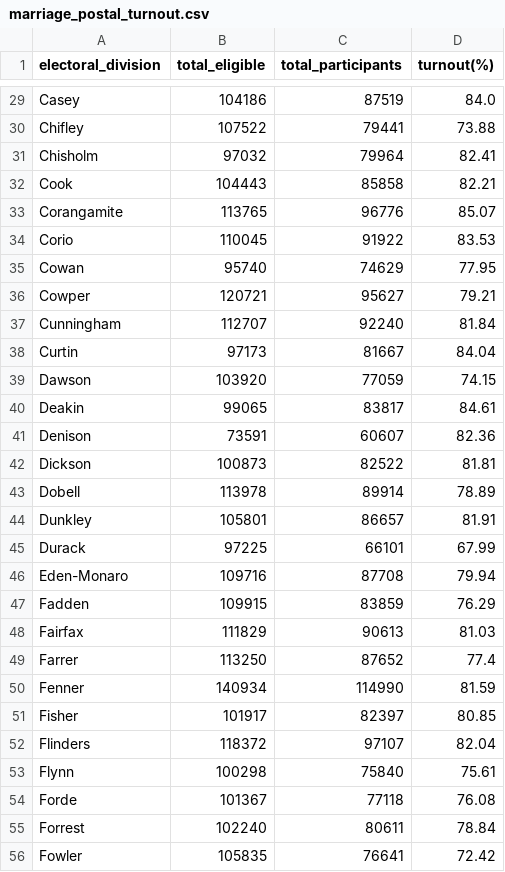
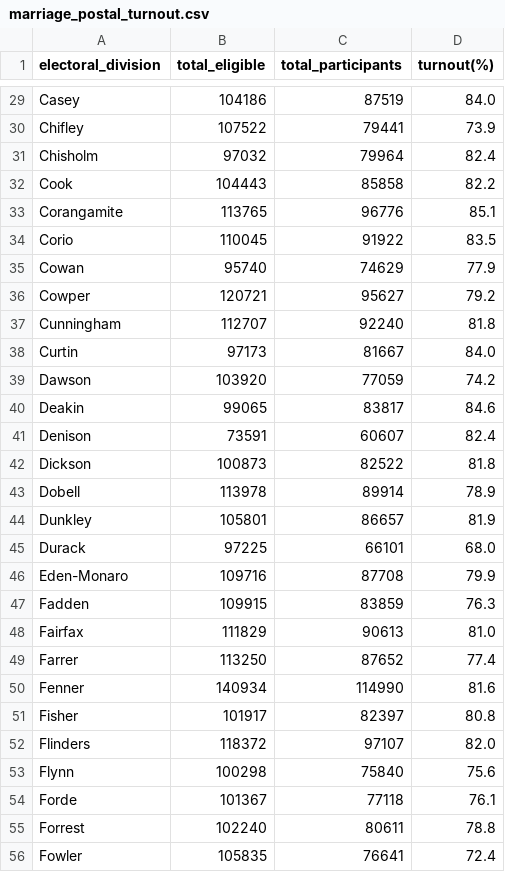
Before and after one commit to annewieggers/ETL-project, a CSV file: 06-output_marriage_postal_turnout/marriage_postal_turnout.csv, drawn as a sheet; only a part is shown, gaps mark what is left out; the diff covers the shown part only; the diff names each change by its address in the sheet, - before the commit and + after, or states it on an @@ line.

```diff
--- a/06-output_marriage_postal_turnout/marriage_postal_turnout.csv
+++ b/06-output_marriage_postal_turnout/marriage_postal_turnout.csv
-D30 (turnout(%)): 73.88
+D30 (turnout(%)): 73.9
-D31 (turnout(%)): 82.41
+D31 (turnout(%)): 82.4
-D32 (turnout(%)): 82.21
+D32 (turnout(%)): 82.2
-D33 (turnout(%)): 85.07
+D33 (turnout(%)): 85.1
-D34 (turnout(%)): 83.53
+D34 (turnout(%)): 83.5
-D35 (turnout(%)): 77.95
+D35 (turnout(%)): 77.9
-D36 (turnout(%)): 79.21
+D36 (turnout(%)): 79.2
-D37 (turnout(%)): 81.84
+D37 (turnout(%)): 81.8
-D38 (turnout(%)): 84.04
+D38 (turnout(%)): 84.0
-D39 (turnout(%)): 74.15
+D39 (turnout(%)): 74.2
-D40 (turnout(%)): 84.61
+D40 (turnout(%)): 84.6
-D41 (turnout(%)): 82.36
+D41 (turnout(%)): 82.4
-D42 (turnout(%)): 81.81
+D42 (turnout(%)): 81.8
-D43 (turnout(%)): 78.89
+D43 (turnout(%)): 78.9
-D44 (turnout(%)): 81.91
+D44 (turnout(%)): 81.9
-D45 (turnout(%)): 67.99
+D45 (turnout(%)): 68.0
-D46 (turnout(%)): 79.94
+D46 (turnout(%)): 79.9
-D47 (turnout(%)): 76.29
+D47 (turnout(%)): 76.3
-D48 (turnout(%)): 81.03
+D48 (turnout(%)): 81.0
-D50 (turnout(%)): 81.59
+D50 (turnout(%)): 81.6
-D51 (turnout(%)): 80.85
+D51 (turnout(%)): 80.8
-D52 (turnout(%)): 82.04
+D52 (turnout(%)): 82.0
-D53 (turnout(%)): 75.61
+D53 (turnout(%)): 75.6
-D54 (turnout(%)): 76.08
+D54 (turnout(%)): 76.1
-D55 (turnout(%)): 78.84
+D55 (turnout(%)): 78.8
-D56 (turnout(%)): 72.42
+D56 (turnout(%)): 72.4
```
Also changed, not shown: 111 edited cells elsewhere in this file, 04-ouput_election_turnout/election_turnout.csv, 4 other files.
